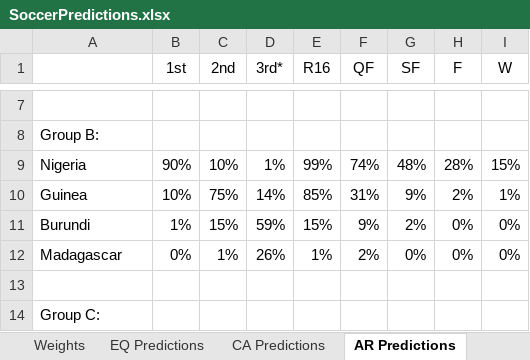
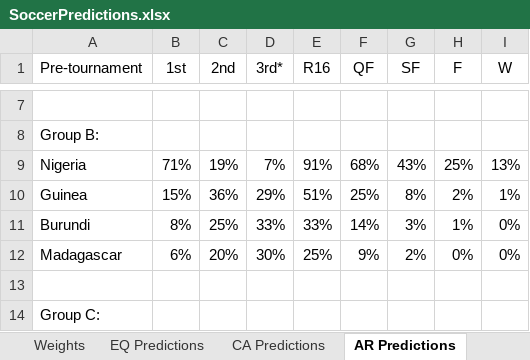
Before and after one commit to heshammourad/soccer-predictions, an Excel workbook: SoccerPredictions.xlsx, sheet AR Predictions, drawn as a sheet; only a part is shown, gaps mark what is left out; values as stored, in another font and other column widths than the file's, no borders; conditional formats not drawn; the diff covers the shown part only; the diff names each change by its address in the sheet, - before the commit and + after, or states it on an @@ line.

```diff
--- a/SoccerPredictions.xlsx (sheet AR Predictions)
+++ b/SoccerPredictions.xlsx (sheet AR Predictions)
-A1: (empty)
+A1: Pre-tournament
-B9 (1st): 90%
+B9 (1st): 71%
-C9 (2nd): 10%
+C9 (2nd): 19%
-D9 (3rd*): 1%
+D9 (3rd*): 7%
-E9 (R16): 99%
+E9 (R16): 91%
-F9 (QF): 74%
+F9 (QF): 68%
-G9 (SF): 48%
+G9 (SF): 43%
-H9 (F): 28%
+H9 (F): 25%
-I9 (W): 15%
+I9 (W): 13%
-B10 (1st): 10%
+B10 (1st): 15%
-C10 (2nd): 75%
+C10 (2nd): 36%
-D10 (3rd*): 14%
+D10 (3rd*): 29%
-E10 (R16): 85%
+E10 (R16): 51%
-F10 (QF): 31%
+F10 (QF): 25%
-G10 (SF): 9%
+G10 (SF): 8%
-B11 (1st): 1%
+B11 (1st): 8%
-C11 (2nd): 15%
+C11 (2nd): 25%
-D11 (3rd*): 59%
+D11 (3rd*): 33%
-E11 (R16): 15%
+E11 (R16): 33%
-F11 (QF): 9%
+F11 (QF): 14%
-G11 (SF): 2%
+G11 (SF): 3%
-H11 (F): 0%
+H11 (F): 1%
-B12 (1st): 0%
+B12 (1st): 6%
-C12 (2nd): 1%
+C12 (2nd): 20%
-D12 (3rd*): 26%
+D12 (3rd*): 30%
-E12 (R16): 1%
+E12 (R16): 25%
-F12 (QF): 2%
+F12 (QF): 9%
-G12 (SF): 0%
+G12 (SF): 2%
```
Also changed, not shown: 141 edited cells elsewhere in this sheet, sheet Ratings, formulas that keep their value, 17 other files.
